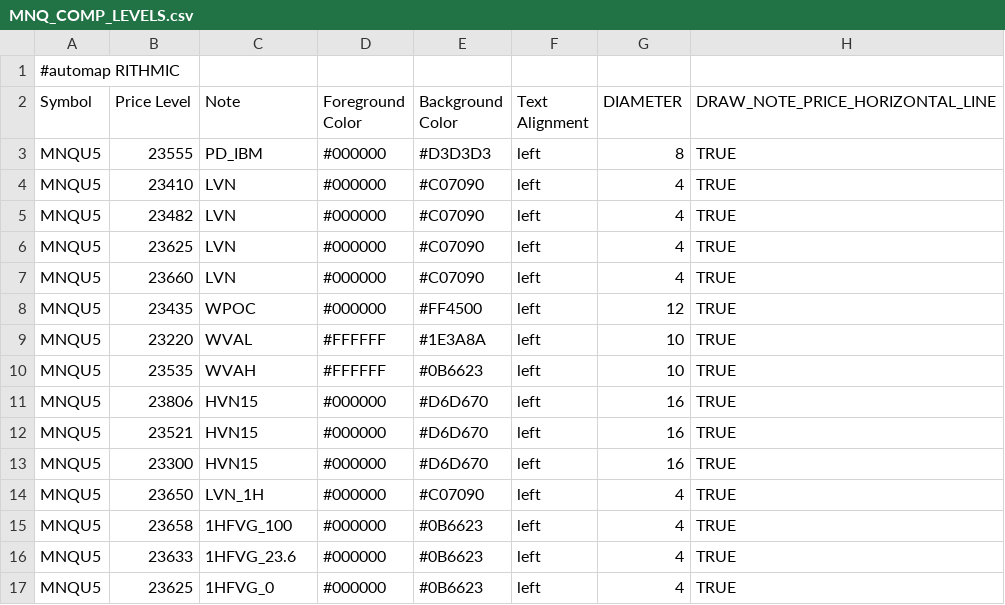
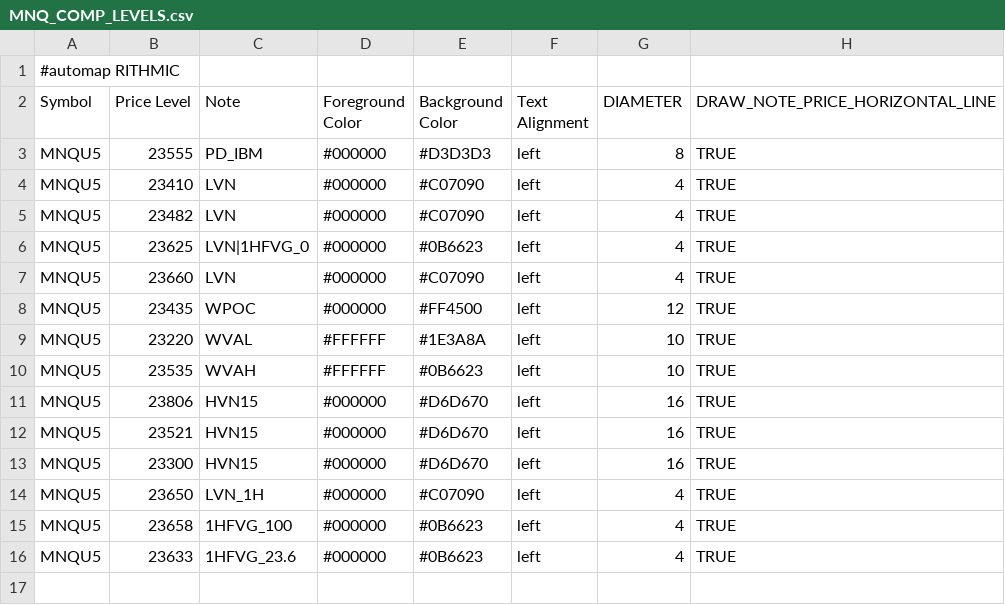
Before and after one commit to Ghostz-Of-Moar/bookmap_CLoudNotes, a CSV file: MNQ_COMP_LEVELS.csv, drawn as a sheet; the diff names each change by its address in the sheet, - before the commit and + after, or states it on an @@ line.

Commit message:
Update MNQ_COMP_LEVELS.csv with new content

```diff
--- a/MNQ_COMP_LEVELS.csv
+++ b/MNQ_COMP_LEVELS.csv
-C6 (Note): LVN
+C6 (Note): LVN|1HFVG_0
-E6 (Background Color): #C07090
+E6 (Background Color): #0B6623
-row 17: MNQU5 | 23625 | 1HFVG_0 | #000000 | #0B6623 | left | 4 | TRUE
```
